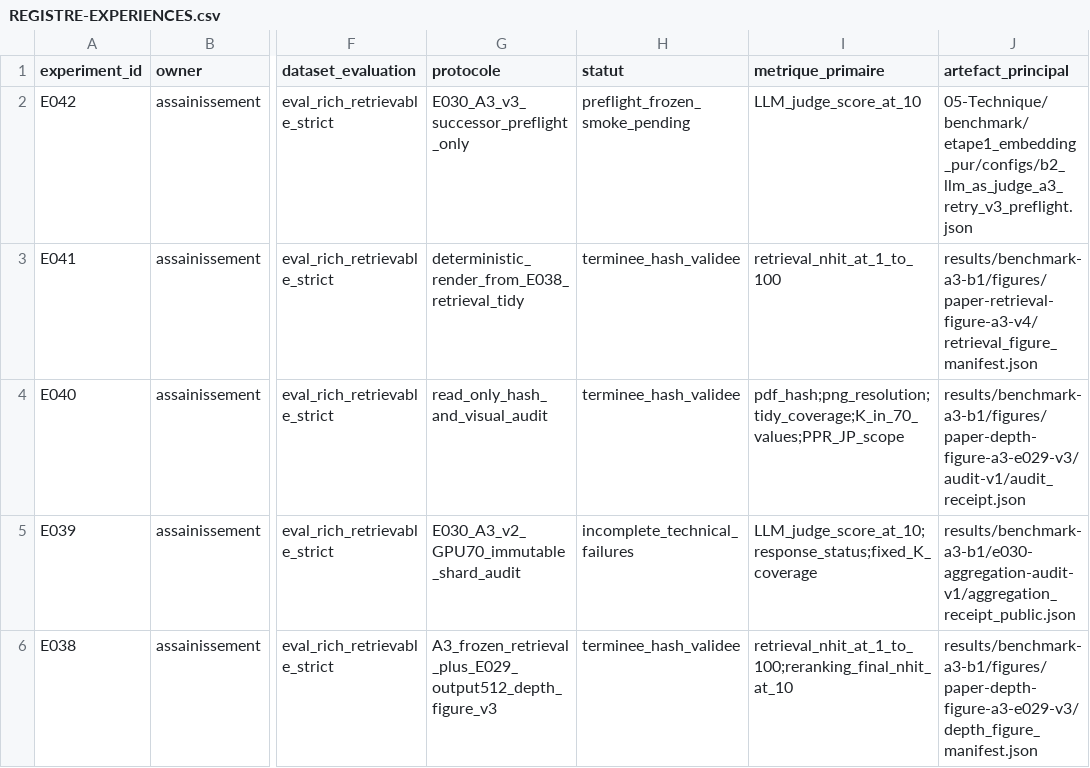
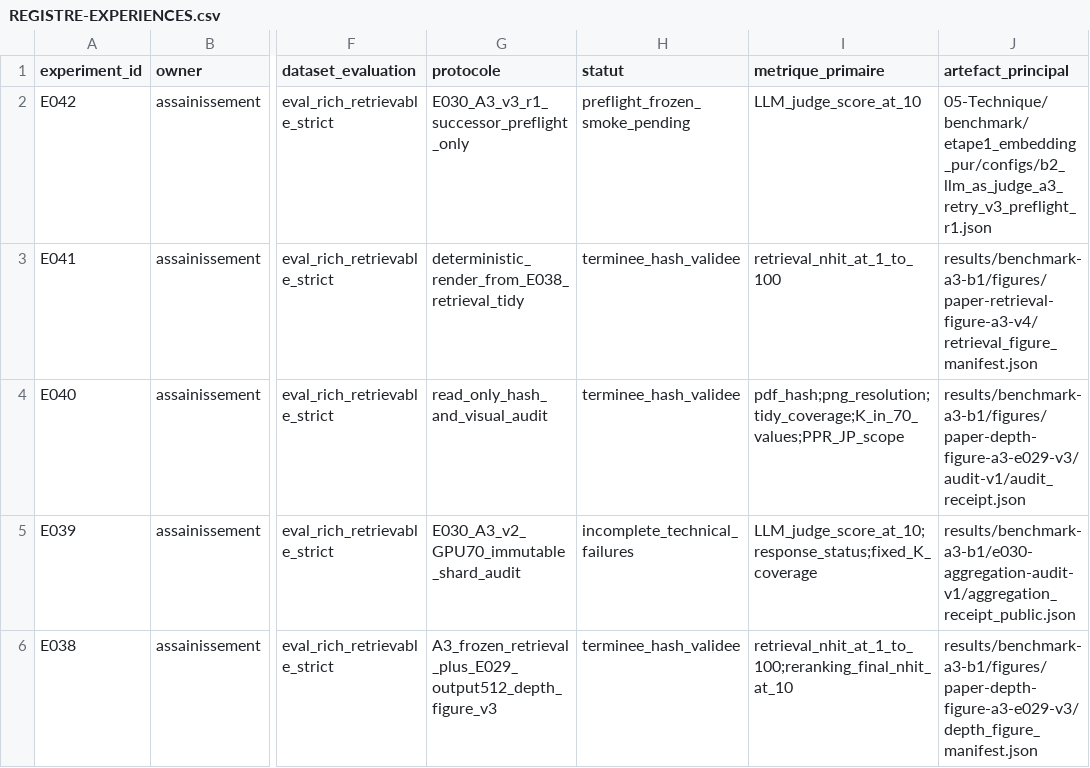
Before and after one commit to matt-kaep/legal_knowledge_graph, a CSV file: 01-Projet/paper-control/REGISTRE-EXPERIENCES.csv, drawn as a sheet; only a part is shown, gaps mark what is left out; the diff names each change by its address in the sheet, - before the commit and + after, or states it on an @@ line.

Commit message:
fix: store E030 v3 smoke receipts with data

```diff
--- a/01-Projet/paper-control/REGISTRE-EXPERIENCES.csv
+++ b/01-Projet/paper-control/REGISTRE-EXPERIENCES.csv
-G2 (protocole): E030_A3_v3_successor_preflight_only
+G2 (protocole): E030_A3_v3_r1_successor_preflight_only
-J2 (artefact_principal): 05-Technique/benchmark/etape1_embedding_pur/configs/b2_llm_as_judge_a3_retry_v3_preflight.json
+J2 (artefact_principal): 05-Technique/benchmark/etape1_embedding_pur/configs/b2_llm_as_judge_a3_retry_v3_preflight_r1.json
```
Also changed, not shown: 01-Projet/paper-control/REGISTRE-RESULTATS.csv, 7 other files.
